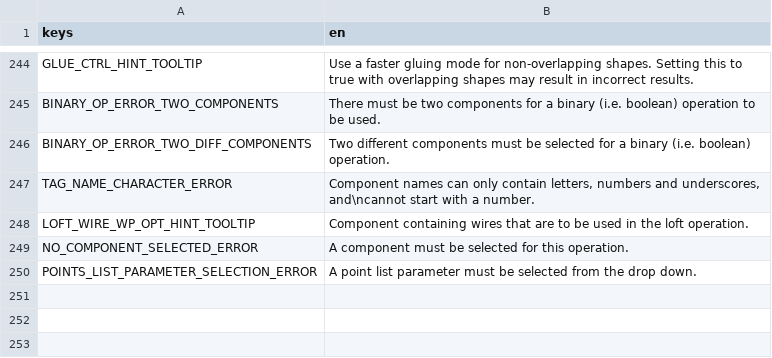
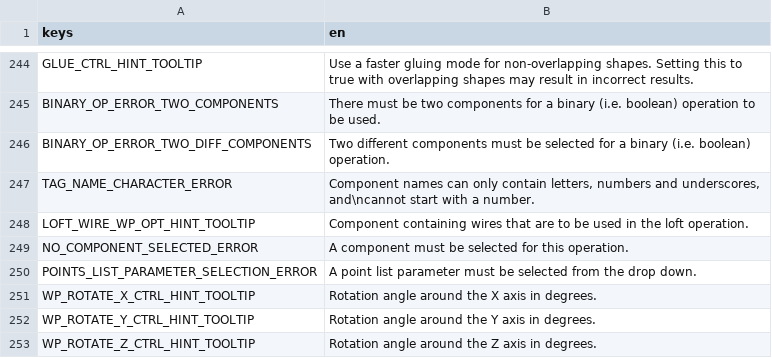
Before and after one commit to 7BIndustries/Semblage, a CSV file: translations.csv, drawn as a sheet; only a part is shown, gaps mark what is left out; the diff names each change by its address in the sheet, - before the commit and + after, or states it on an @@ line.

```diff
--- a/translations.csv
+++ b/translations.csv
+row 251: WP_ROTATE_X_CTRL_HINT_TOOLTIP | Rotation angle around the X axis in degrees.
+row 252: WP_ROTATE_Y_CTRL_HINT_TOOLTIP | Rotation angle around the Y axis in degrees.
+row 253: WP_ROTATE_Z_CTRL_HINT_TOOLTIP | Rotation angle around the Z axis in degrees.
```
Also changed, not shown: 9 other files.
